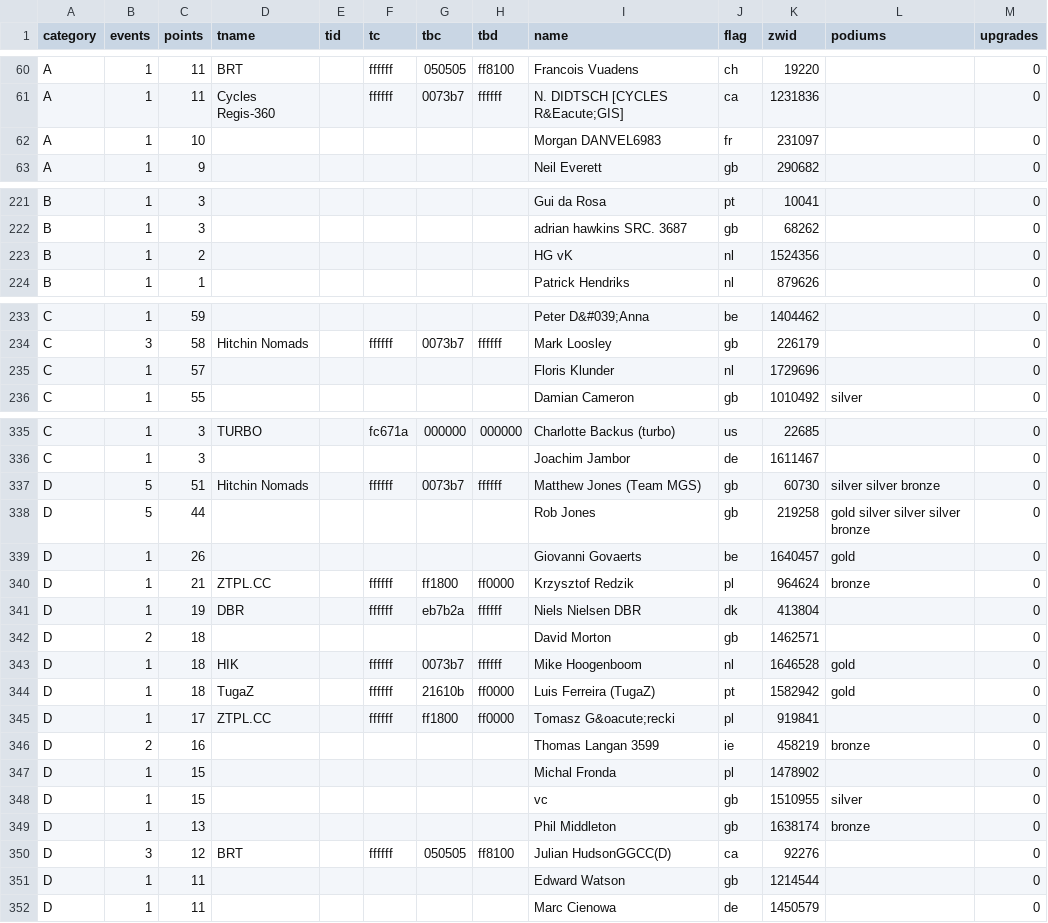
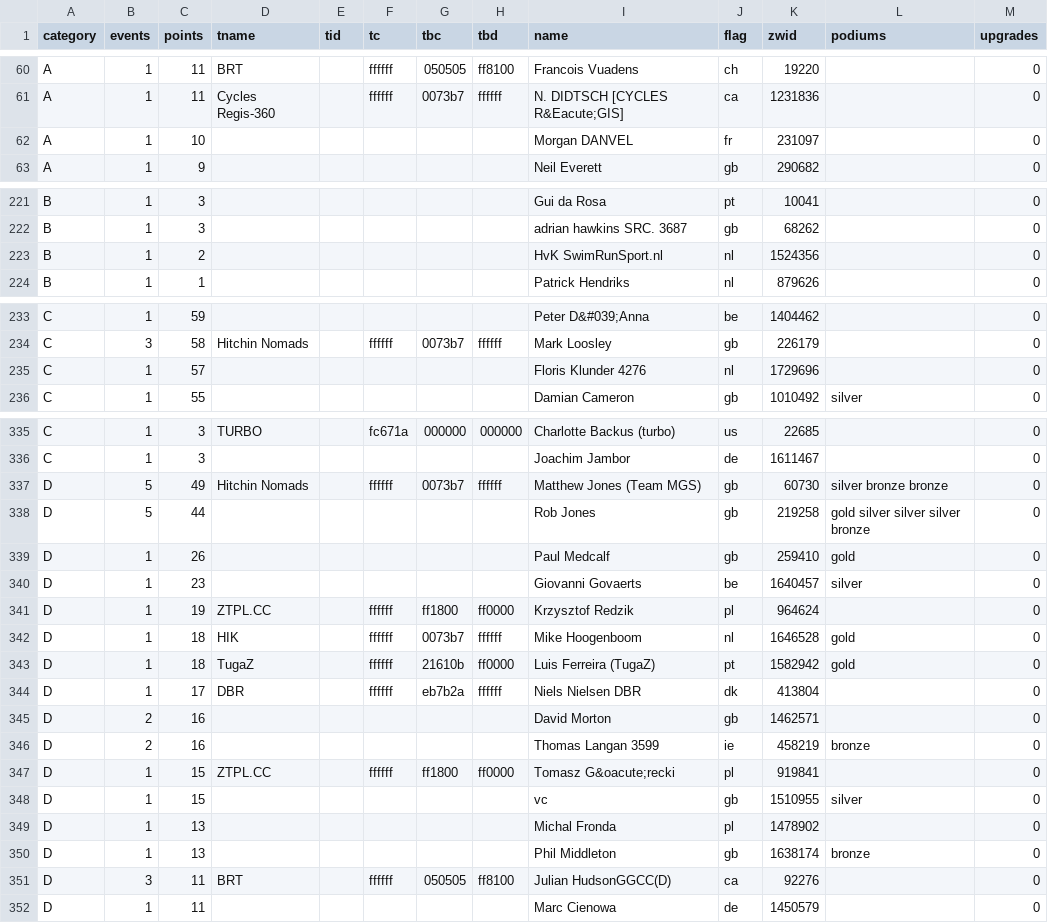
Before and after one commit to jessicah/boltrace.team, a CSV file: _data/2020/series_1/crit.csv, drawn as a sheet; only a part is shown, gaps mark what is left out; the diff covers the shown part only.

Commit message:
Automatically update league tables: BRT Criterium Racing League

```diff
--- a/_data/2020/series_1/crit.csv
+++ b/_data/2020/series_1/crit.csv
@@ -61,3 +61,3 @@ A,1,11,BRT,,ffffff,050505,ff8100,Francois Vuadens,ch,19220,,0
 A,1,11,Cycles Regis-360,,ffffff,0073b7,ffffff,N. DIDTSCH [CYCLES R&Eacute;GIS],ca,1231836,,0
-A,1,10,,,,,,Morgan DANVEL6983,fr,231097,,0
+A,1,10,,,,,,Morgan DANVEL,fr,231097,,0
 A,1,9,,,,,,Neil Everett,gb,290682,,0
@@ -222,3 +222,3 @@ B,1,3,,,,,,Gui da Rosa,pt,10041,,0
 B,1,3,,,,,,adrian hawkins SRC. 3687,gb,68262,,0
-B,1,2,,,,,,HG vK,nl,1524356,,0
+B,1,2,,,,,,HvK SwimRunSport.nl,nl,1524356,,0
 B,1,1,,,,,,Patrick Hendriks,nl,879626,,0
@@ -234,3 +234,3 @@ C,1,59,,,,,,Peter D&#039;Anna,be,1404462,,0
 C,3,58,Hitchin Nomads,,ffffff,0073b7,ffffff,Mark Loosley,gb,226179,,0
-C,1,57,,,,,,Floris Klunder,nl,1729696,,0
+C,1,57,,,,,,Floris Klunder 4276,nl,1729696,,0
 C,1,55,,,,,,Damian Cameron,gb,1010492,silver,0
@@ -336,17 +336,17 @@ C,1,3,TURBO,,fc671a,000000,000000,Charlotte Backus (turbo),us,22685,,0
 C,1,3,,,,,,Joachim Jambor,de,1611467,,0
-D,5,51,Hitchin Nomads,,ffffff,0073b7,ffffff,Matthew Jones (Team MGS),gb,60730,silver silver bronze,0
+D,5,49,Hitchin Nomads,,ffffff,0073b7,ffffff,Matthew Jones (Team MGS),gb,60730,silver bronze bronze,0
 D,5,44,,,,,,Rob Jones,gb,219258,gold silver silver silver bronze,0
-D,1,26,,,,,,Giovanni Govaerts,be,1640457,gold,0
-D,1,21,ZTPL.CC,,ffffff,ff1800,ff0000,Krzysztof Redzik,pl,964624,bronze,0
-D,1,19,DBR,,ffffff,eb7b2a,ffffff,Niels    Nielsen DBR,dk,413804,,0
-D,2,18,,,,,,David Morton,gb,1462571,,0
+D,1,26,,,,,,Paul Medcalf,gb,259410,gold,0
+D,1,23,,,,,,Giovanni Govaerts,be,1640457,silver,0
+D,1,19,ZTPL.CC,,ffffff,ff1800,ff0000,Krzysztof Redzik,pl,964624,,0
 D,1,18,HIK,,ffffff,0073b7,ffffff,Mike Hoogenboom,nl,1646528,gold,0
 D,1,18,TugaZ,,ffffff,21610b,ff0000,Luis Ferreira (TugaZ),pt,1582942,gold,0
-D,1,17,ZTPL.CC,,ffffff,ff1800,ff0000,Tomasz G&oacute;recki,pl,919841,,0
+D,1,17,DBR,,ffffff,eb7b2a,ffffff,Niels    Nielsen DBR,dk,413804,,0
+D,2,16,,,,,,David Morton,gb,1462571,,0
 D,2,16,,,,,,Thomas Langan 3599,ie,458219,bronze,0
-D,1,15,,,,,,Michal Fronda,pl,1478902,,0
+D,1,15,ZTPL.CC,,ffffff,ff1800,ff0000,Tomasz G&oacute;recki,pl,919841,,0
 D,1,15,,,,,,vc,gb,1510955,silver,0
+D,1,13,,,,,,Michal Fronda,pl,1478902,,0
 D,1,13,,,,,,Phil Middleton,gb,1638174,bronze,0
-D,3,12,BRT,,ffffff,050505,ff8100,Julian HudsonGGCC(D),ca,92276,,0
-D,1,11,,,,,,Edward Watson,gb,1214544,,0
+D,3,11,BRT,,ffffff,050505,ff8100,Julian HudsonGGCC(D),ca,92276,,0
 D,1,11,,,,,,Marc Cienowa,de,1450579,,0
```
Also changed, not shown: 1 added row and 17 edited cells elsewhere in this file, _data/2020/series_1/critteam.csv, 2 other files.
